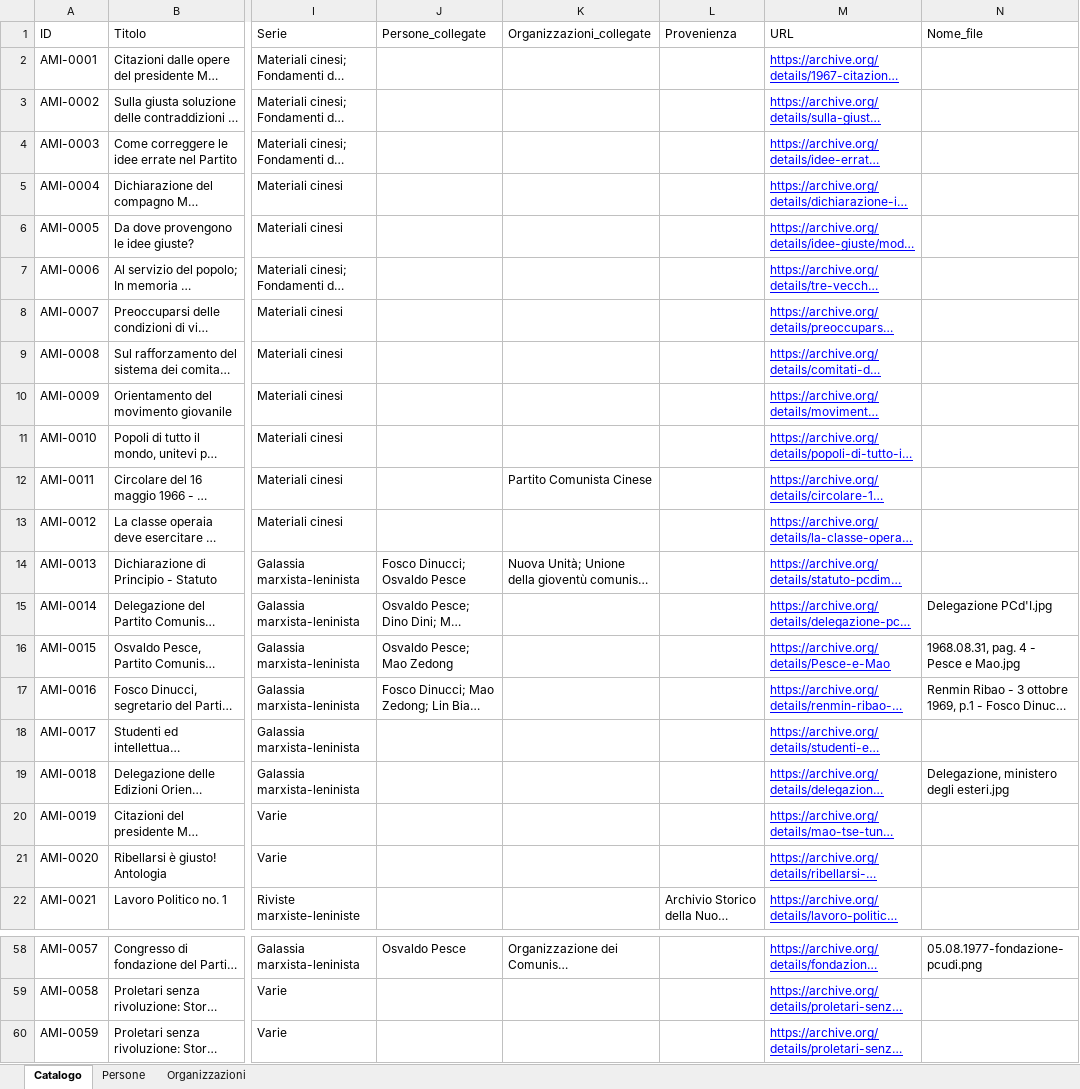
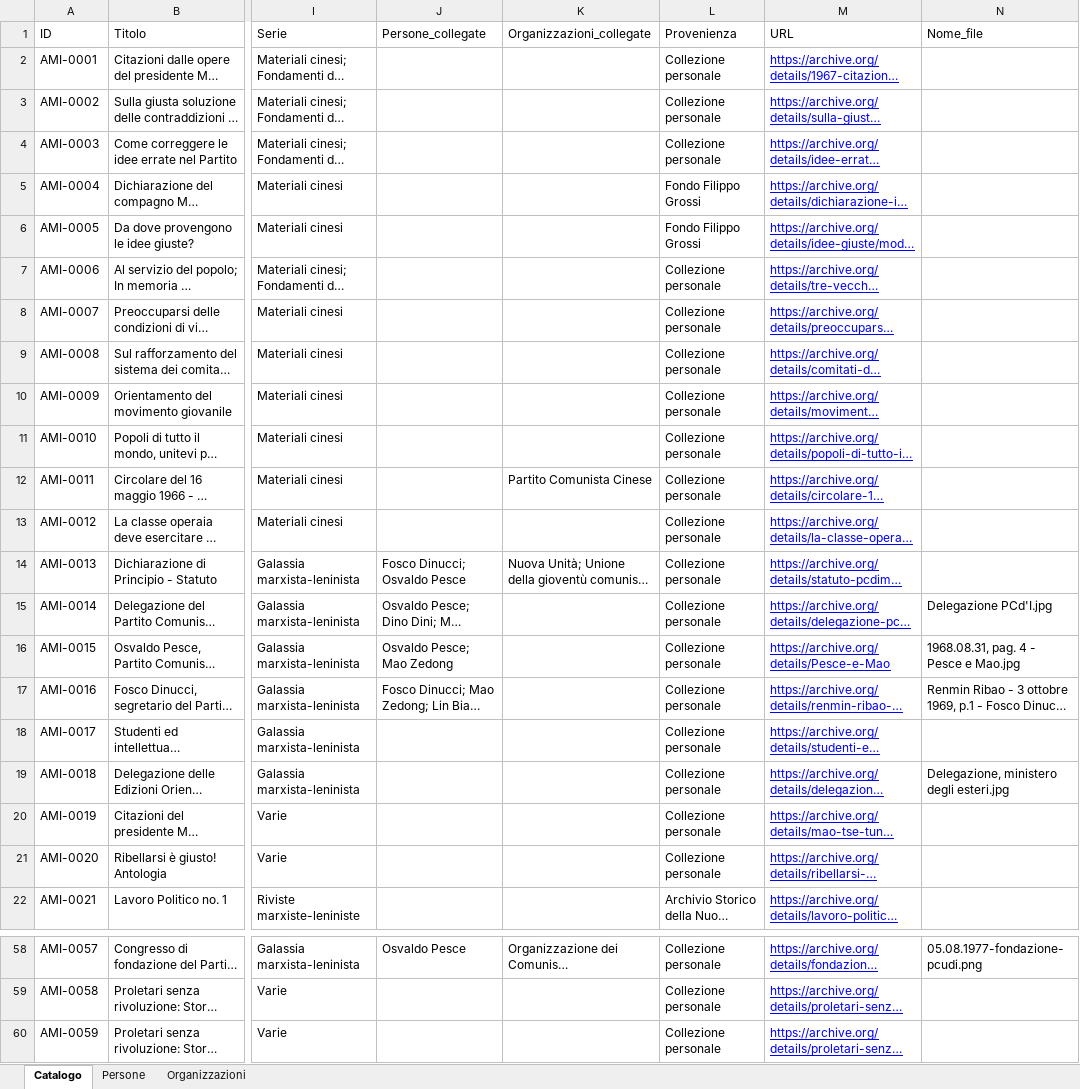
Before and after one commit to AMI-AIM/archivio-maoismo-italiano, an Excel workbook: data/dati.xlsx, sheet Catalogo, drawn as a sheet; only a part is shown, gaps mark what is left out; long unchanged cells end in …; values as stored, in another font and other column widths than the file's, no borders; table styles not drawn; the diff covers the shown part only; the diff names each change by its address in the sheet, - before the commit and + after, or states it on an @@ line.

```diff
--- a/data/dati.xlsx (sheet Catalogo)
+++ b/data/dati.xlsx (sheet Catalogo)
-L2:L4 (Provenienza): (empty)
+L2:L4 (Provenienza): Collezione personale
-L5:L6 (Provenienza): (empty)
+L5:L6 (Provenienza): Fondo Filippo Grossi
-L7:L21 (Provenienza): (empty)
+L7:L21 (Provenienza): Collezione personale
-L58:L60 (Provenienza): (empty)
+L58:L60 (Provenienza): Collezione personale
```
Also changed, not shown: 27 edited cells elsewhere in this sheet, 4 other files.
